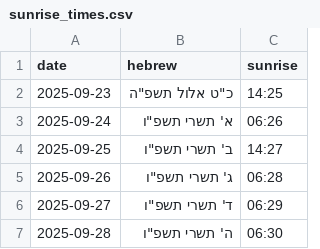
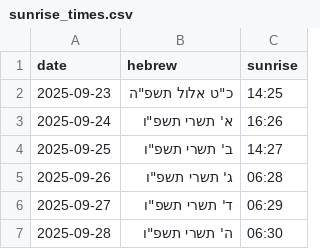
Before and after one commit to avifriedman/avrechim-nets-cloak, a CSV file: sunrise_times.csv, drawn as a sheet.

Commit message:
Update sunrise_times.csv

```diff
--- a/sunrise_times.csv
+++ b/sunrise_times.csv
@@ -2,3 +2,3 @@ date,hebrew,sunrise
 2025-09-23,כ"ט אלול תשפ"ה,14:25
-2025-09-24,א' תשרי תשפ"ו,06:26
+2025-09-24,א' תשרי תשפ"ו,16:26
 2025-09-25,ב' תשרי תשפ"ו,14:27
```
